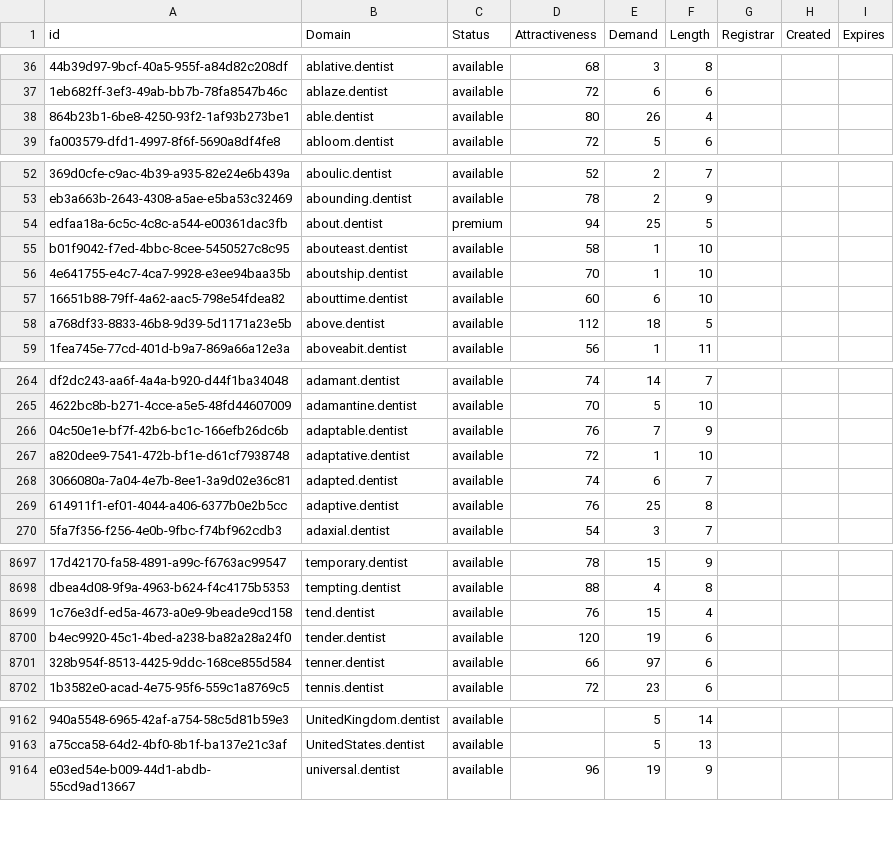
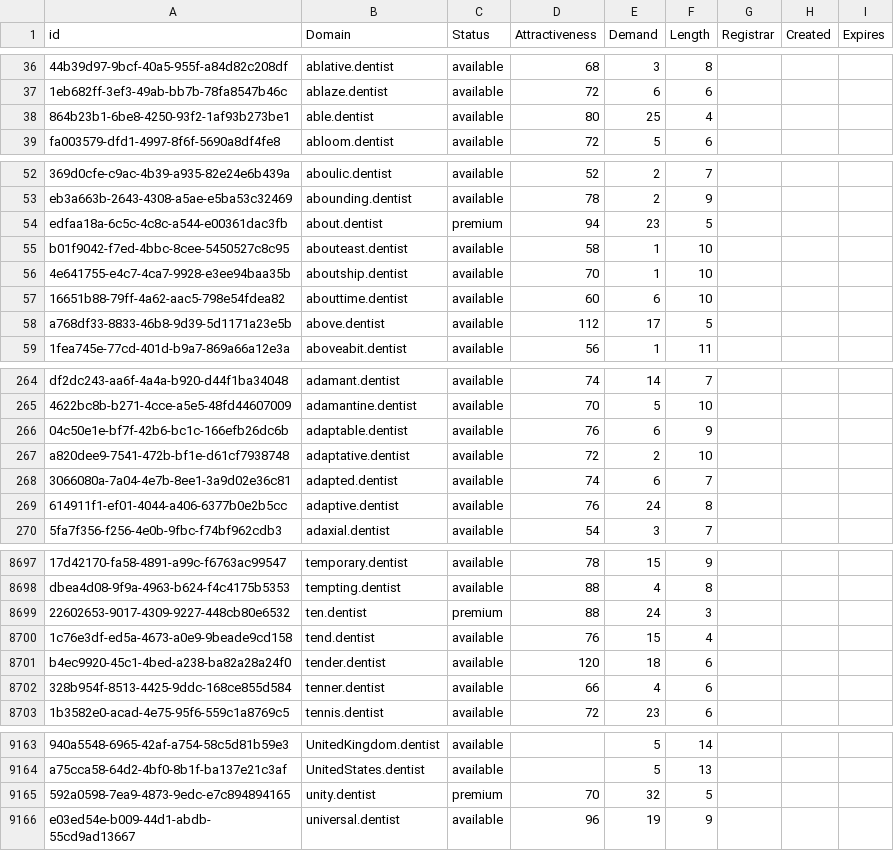
Before and after one commit to UniqueDomains/dentist-oneword-domains, a CSV file: dentist.csv, drawn as a sheet; only a part is shown, gaps mark what is left out; addresses are those after the commit; the diff covers the shown part only; the diff names each change by its address in the sheet, - before the commit and + after, or states it on an @@ line.

Commit message:
Domains update

```diff
--- a/dentist.csv
+++ b/dentist.csv
-E38 (Demand): 26
+E38 (Demand): 25
-E54 (Demand): 25
+E54 (Demand): 23
-E58 (Demand): 18
+E58 (Demand): 17
-E266 (Demand): 7
+E266 (Demand): 6
-E267 (Demand): 1
+E267 (Demand): 2
-E269 (Demand): 25
+E269 (Demand): 24
+row 8699: 22602653-9017-4309-9227-448cb80e6532 | ten.dentist | premium | 88 | 24 | 3
-E8701 (Demand): 19
+E8701 (Demand): 18
-E8702 (Demand): 97
+E8702 (Demand): 4
+row 9165: 592a0598-7ea9-4873-9edc-e7c894894165 | unity.dentist | premium | 70 | 32 | 5
```
Also changed, not shown: 102 edited cells elsewhere in this file, 2 other files.
